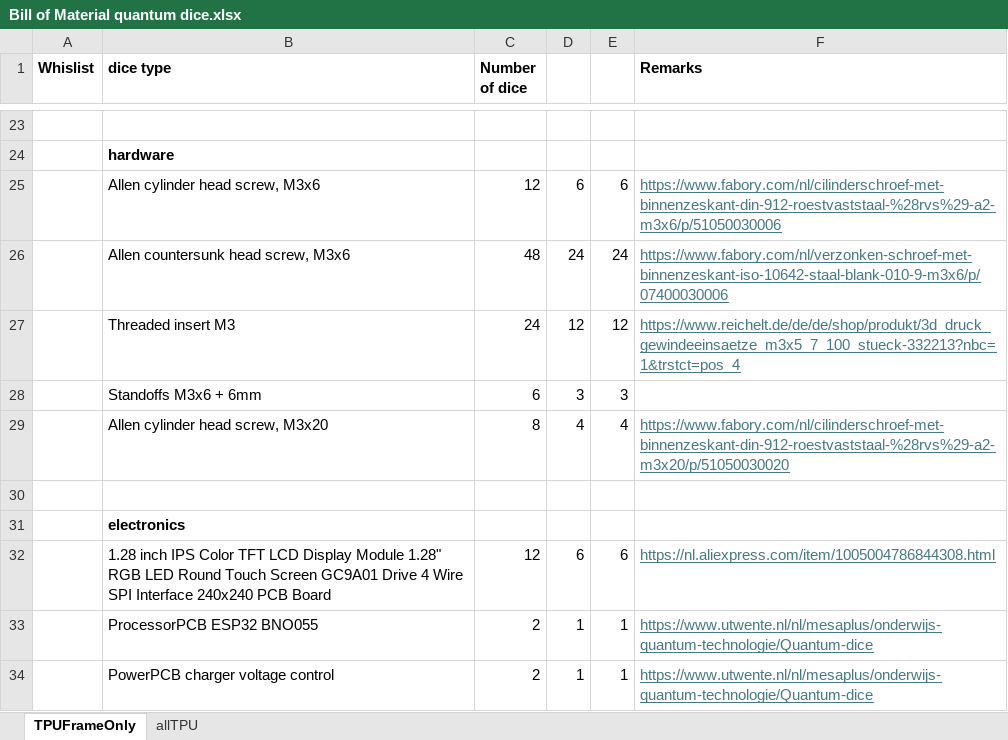
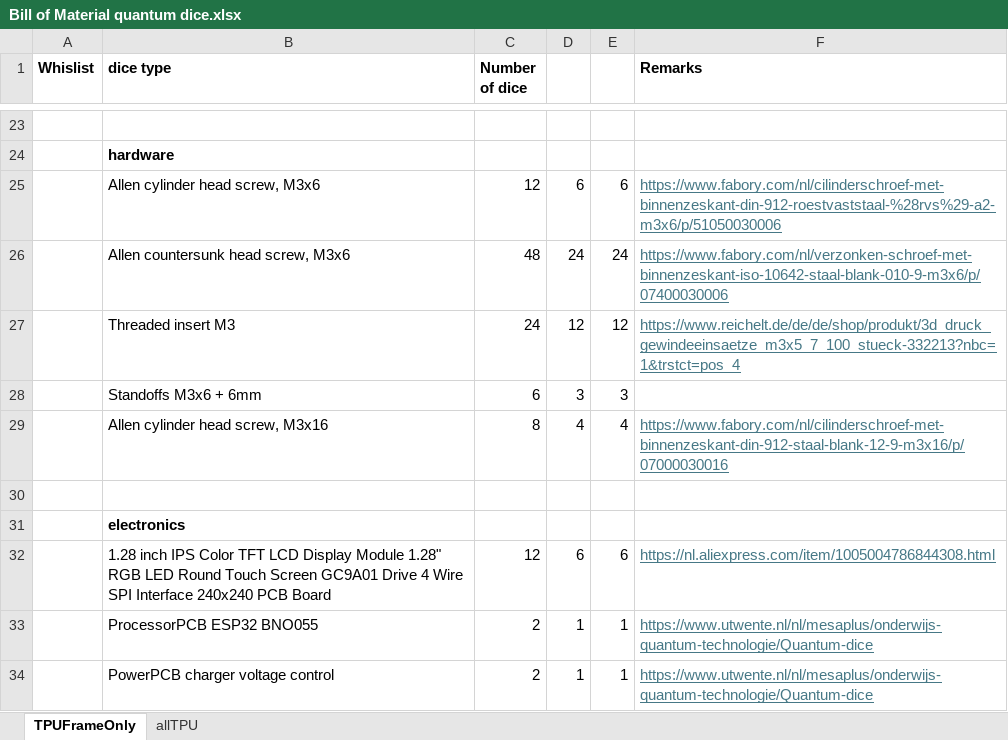
Before and after one commit to qlab-utwente/Quantum-Dice-by-UTwente, an Excel workbook: 3D print files/Bill of Material quantum dice.xlsx, sheet TPUFrameOnly, drawn as a sheet; only a part is shown, gaps mark what is left out; values as stored, in another font and other column widths than the file's, no borders; the diff names each change by its address in the sheet, - before the commit and + after, or states it on an @@ line.

Commit message:
Update Bill of Material quantum dice.xlsx

```diff
--- a/3D print files/Bill of Material quantum dice.xlsx (sheet TPUFrameOnly)
+++ b/3D print files/Bill of Material quantum dice.xlsx (sheet TPUFrameOnly)
-B29 (dice type): Allen cylinder head screw, M3x20
+B29 (dice type): Allen cylinder head screw, M3x16
-F29 (Remarks): https://www.fabory.com/nl/cilinderschroef-met-binnenzeskant-din-912-roestvaststaal-%28rvs%29-a2-m3x20/p/51050030020
+F29 (Remarks): https://www.fabory.com/nl/cilinderschroef-met-binnenzeskant-din-912-staal-blank-12-9-m3x16/p/07000030016
```
